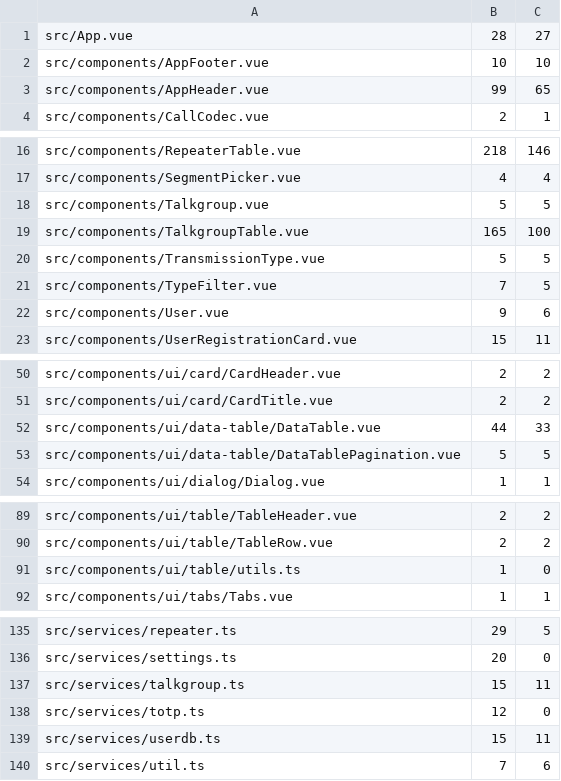
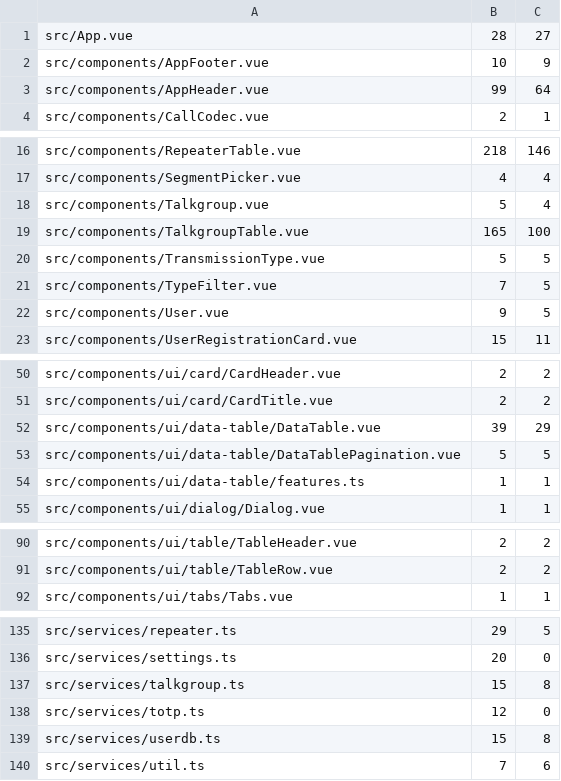
Before and after one commit to USA-RedDragon/DMRHub, a TSV file: .github/coverage-baseline-frontend.tsv, drawn as a sheet; only a part is shown, gaps mark what is left out.

```diff
--- a/.github/coverage-baseline-frontend.tsv
+++ b/.github/coverage-baseline-frontend.tsv
@@ -1,4 +1,4 @@
 src/App.vue	28	27
-src/components/AppFooter.vue	10	10
-src/components/AppHeader.vue	99	65
+src/components/AppFooter.vue	10	9
+src/components/AppHeader.vue	99	64
 src/components/CallCodec.vue	2	1
@@ -17,3 +17,3 @@ src/components/RepeaterTable.vue	218	146
 src/components/SegmentPicker.vue	4	4
-src/components/Talkgroup.vue	5	5
+src/components/Talkgroup.vue	5	4
 src/components/TalkgroupTable.vue	165	100
@@ -21,3 +21,3 @@ src/components/TransmissionType.vue	5	5
 src/components/TypeFilter.vue	7	5
-src/components/User.vue	9	6
+src/components/User.vue	9	5
 src/components/UserRegistrationCard.vue	15	11
@@ -51,4 +51,5 @@ src/components/ui/card/CardHeader.vue	2	2
 src/components/ui/card/CardTitle.vue	2	2
-src/components/ui/data-table/DataTable.vue	44	33
+src/components/ui/data-table/DataTable.vue	39	29
 src/components/ui/data-table/DataTablePagination.vue	5	5
+src/components/ui/data-table/features.ts	1	1
 src/components/ui/dialog/Dialog.vue	1	1
@@ -90,3 +91,2 @@ src/components/ui/table/TableHeader.vue	2	2
 src/components/ui/table/TableRow.vue	2	2
-src/components/ui/table/utils.ts	1	0
 src/components/ui/tabs/Tabs.vue	1	1
@@ -136,5 +136,5 @@ src/services/repeater.ts	29	5
 src/services/settings.ts	20	0
-src/services/talkgroup.ts	15	11
+src/services/talkgroup.ts	15	8
 src/services/totp.ts	12	0
-src/services/userdb.ts	15	11
+src/services/userdb.ts	15	8
 src/services/util.ts	7	6
```
Also changed, not shown: 1 other file.
